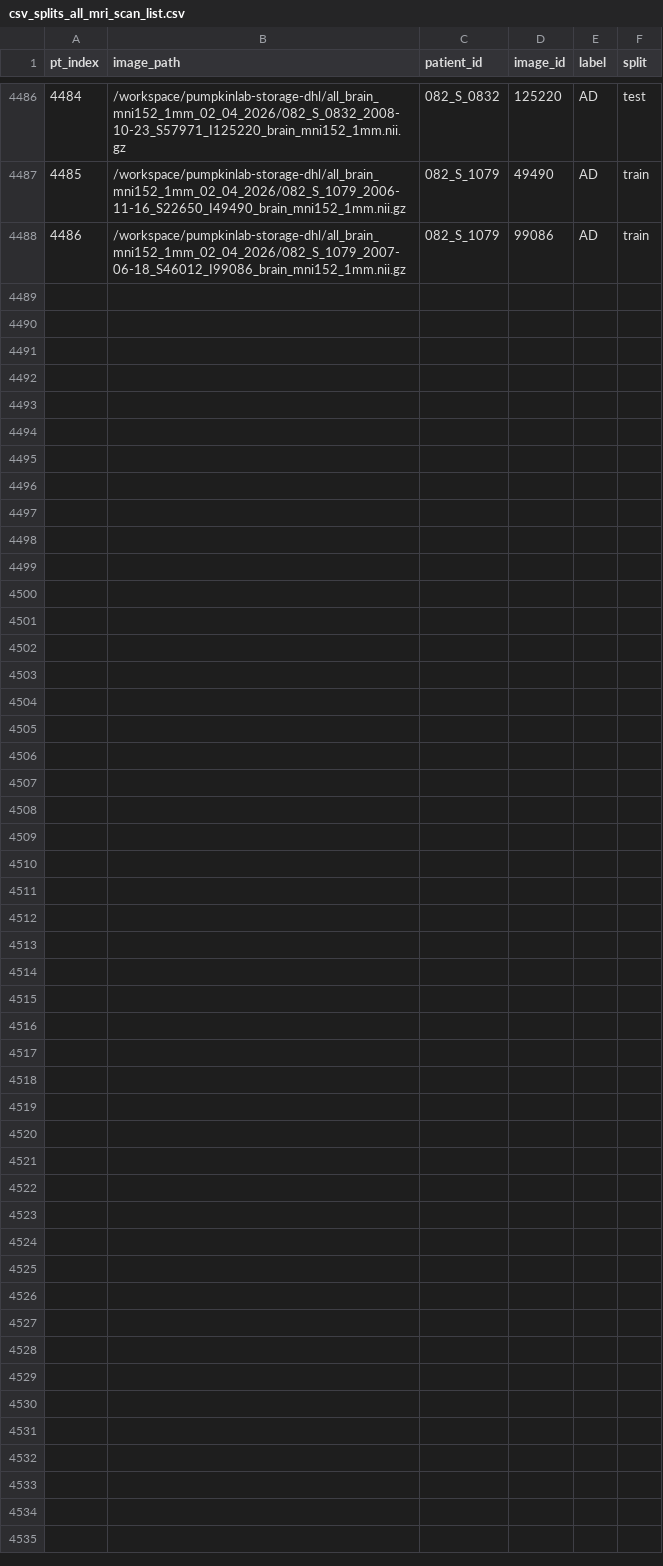
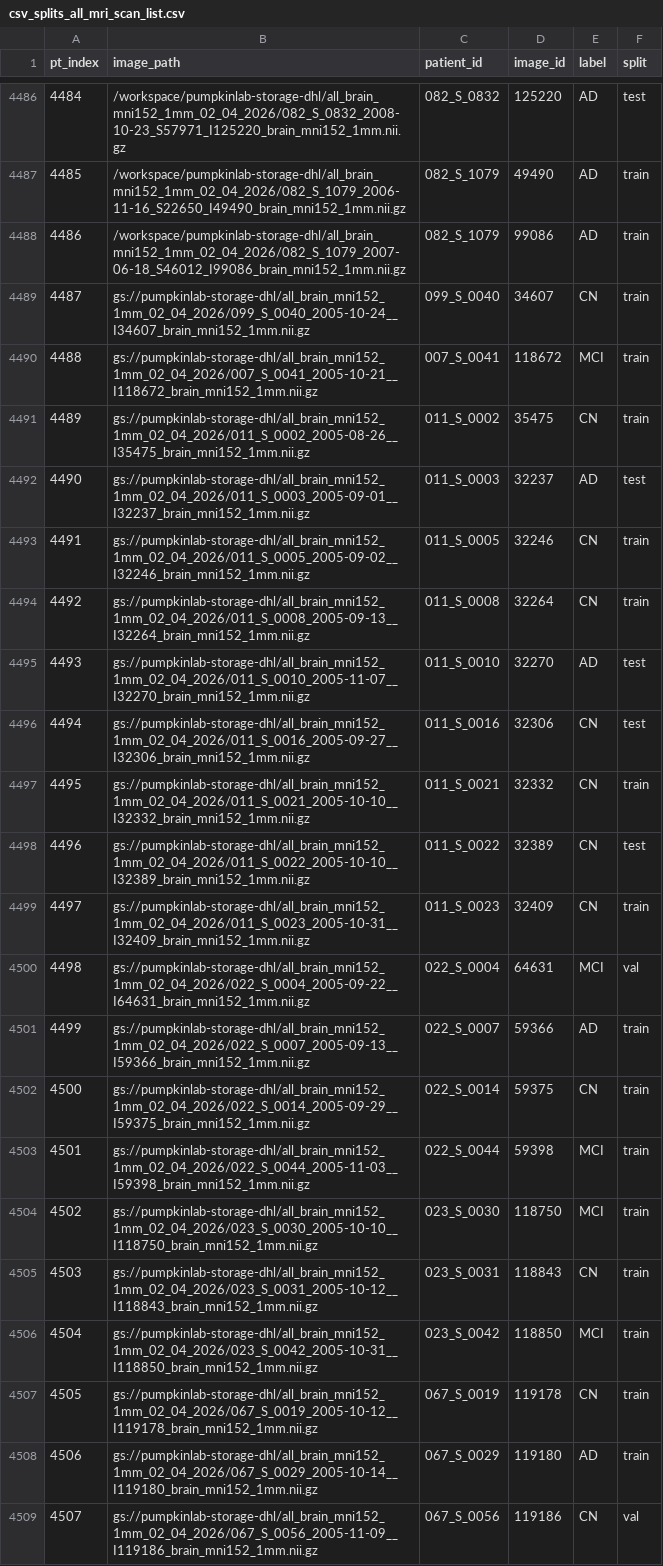
Before and after one commit to otthree/cognitive-reserve-modeling, a CSV file: divnet/csv_splits_all_mri_scan_list.csv, drawn as a sheet; only a part is shown, gaps mark what is left out.

Commit message:
new data

```diff
--- a/divnet/csv_splits_all_mri_scan_list.csv
+++ b/divnet/csv_splits_all_mri_scan_list.csv
@@ -4488 +4488,22 @@ pt_index,image_path,patient_id,image_id,label,split
 4486,/workspace/pumpkinlab-storage-dhl/all_brain_mni152_1mm_02_04_2026/082_S_1079_2007-06-18_S46012_I99086_brain_mni152_1mm.nii.gz,082_S_1079,99086,AD,train
+4487,gs://pumpkinlab-storage-dhl/all_brain_mni152_1mm_02_04_2026/099_S_0040_2005-10-24__I34607_brain_mni152_1mm.nii.gz,099_S_0040,34607,CN,train
+4488,gs://pumpkinlab-storage-dhl/all_brain_mni152_1mm_02_04_2026/007_S_0041_2005-10-21__I118672_brain_mni152_1mm.nii.gz,007_S_0041,118672,MCI,train
+4489,gs://pumpkinlab-storage-dhl/all_brain_mni152_1mm_02_04_2026/011_S_0002_2005-08-26__I35475_brain_mni152_1mm.nii.gz,011_S_0002,35475,CN,train
+4490,gs://pumpkinlab-storage-dhl/all_brain_mni152_1mm_02_04_2026/011_S_0003_2005-09-01__I32237_brain_mni152_1mm.nii.gz,011_S_0003,32237,AD,test
+4491,gs://pumpkinlab-storage-dhl/all_brain_mni152_1mm_02_04_2026/011_S_0005_2005-09-02__I32246_brain_mni152_1mm.nii.gz,011_S_0005,32246,CN,train
+4492,gs://pumpkinlab-storage-dhl/all_brain_mni152_1mm_02_04_2026/011_S_0008_2005-09-13__I32264_brain_mni152_1mm.nii.gz,011_S_0008,32264,CN,train
+4493,gs://pumpkinlab-storage-dhl/all_brain_mni152_1mm_02_04_2026/011_S_0010_2005-11-07__I32270_brain_mni152_1mm.nii.gz,011_S_0010,32270,AD,test
+4494,gs://pumpkinlab-storage-dhl/all_brain_mni152_1mm_02_04_2026/011_S_0016_2005-09-27__I32306_brain_mni152_1mm.nii.gz,011_S_0016,32306,CN,test
+4495,gs://pumpkinlab-storage-dhl/all_brain_mni152_1mm_02_04_2026/011_S_0021_2005-10-10__I32332_brain_mni152_1mm.nii.gz,011_S_0021,32332,CN,train
+4496,gs://pumpkinlab-storage-dhl/all_brain_mni152_1mm_02_04_2026/011_S_0022_2005-10-10__I32389_brain_mni152_1mm.nii.gz,011_S_0022,32389,CN,test
+4497,gs://pumpkinlab-storage-dhl/all_brain_mni152_1mm_02_04_2026/011_S_0023_2005-10-31__I32409_brain_mni152_1mm.nii.gz,011_S_0023,32409,CN,train
+4498,gs://pumpkinlab-storage-dhl/all_brain_mni152_1mm_02_04_2026/022_S_0004_2005-09-22__I64631_brain_mni152_1mm.nii.gz,022_S_0004,64631,MCI,val
+4499,gs://pumpkinlab-storage-dhl/all_brain_mni152_1mm_02_04_2026/022_S_0007_2005-09-13__I59366_brain_mni152_1mm.nii.gz,022_S_0007,59366,AD,train
+4500,gs://pumpkinlab-storage-dhl/all_brain_mni152_1mm_02_04_2026/022_S_0014_2005-09-29__I59375_brain_mni152_1mm.nii.gz,022_S_0014,59375,CN,train
+4501,gs://pumpkinlab-storage-dhl/all_brain_mni152_1mm_02_04_2026/022_S_0044_2005-11-03__I59398_brain_mni152_1mm.nii.gz,022_S_0044,59398,MCI,train
+4502,gs://pumpkinlab-storage-dhl/all_brain_mni152_1mm_02_04_2026/023_S_0030_2005-10-10__I118750_brain_mni152_1mm.nii.gz,023_S_0030,118750,MCI,train
+4503,gs://pumpkinlab-storage-dhl/all_brain_mni152_1mm_02_04_2026/023_S_0031_2005-10-12__I118843_brain_mni152_1mm.nii.gz,023_S_0031,118843,CN,train
+4504,gs://pumpkinlab-storage-dhl/all_brain_mni152_1mm_02_04_2026/023_S_0042_2005-10-31__I118850_brain_mni152_1mm.nii.gz,023_S_0042,118850,MCI,train
+4505,gs://pumpkinlab-storage-dhl/all_brain_mni152_1mm_02_04_2026/067_S_0019_2005-10-12__I119178_brain_mni152_1mm.nii.gz,067_S_0019,119178,CN,train
+4506,gs://pumpkinlab-storage-dhl/all_brain_mni152_1mm_02_04_2026/067_S_0029_2005-10-14__I119180_brain_mni152_1mm.nii.gz,067_S_0029,119180,AD,train
+4507,gs://pumpkinlab-storage-dhl/all_brain_mni152_1mm_02_04_2026/067_S_0056_2005-11-09__I119186_brain_mni152_1mm.nii.gz,067_S_0056,119186,CN,val
```
Also changed, not shown: 3 other files.
